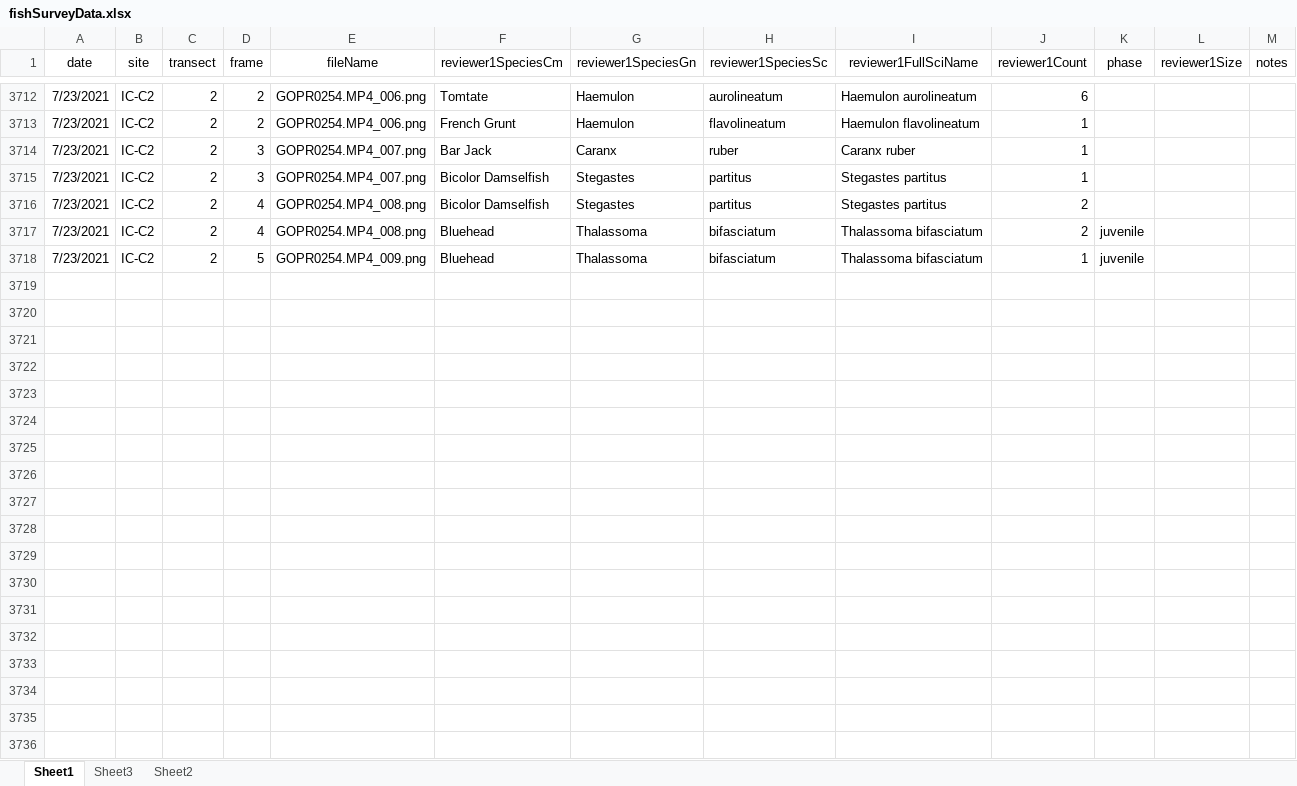
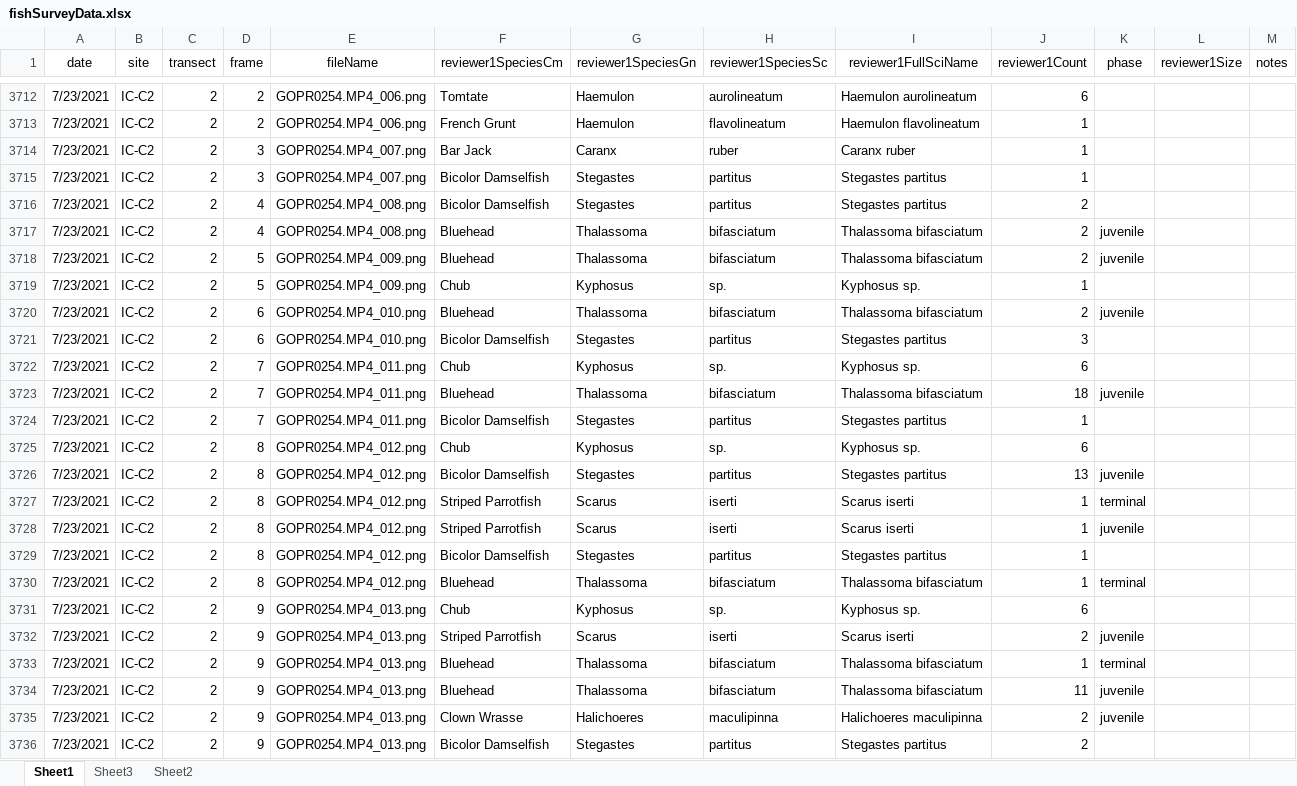
Before and after one commit to icombs2017/photogrammetryNOAA, an Excel workbook: fishSurveys/data/fishSurveyData.xlsx, sheet Sheet1, drawn as a sheet; only a part is shown, gaps mark what is left out; values as stored, in another font and other column widths than the file's, no borders; rows hold the shown columns only; the diff covers the shown part only; the diff names each change by its address in the sheet, - before the commit and + after, or states it on an @@ line.

```diff
--- a/fishSurveys/data/fishSurveyData.xlsx (sheet Sheet1)
+++ b/fishSurveys/data/fishSurveyData.xlsx (sheet Sheet1)
-J3718 (reviewer1Count): 1
+J3718 (reviewer1Count): 2
+row 3719: 7/23/2021 | IC-C2 | 2 | 5 | GOPR0254.MP4_009.png | Chub | Kyphosus | sp. | Kyphosus sp. | 1
+row 3720: 7/23/2021 | IC-C2 | 2 | 6 | GOPR0254.MP4_010.png | Bluehead | Thalassoma | bifasciatum | Thalassoma bifasciatum | 2 | juvenile
+row 3721: 7/23/2021 | IC-C2 | 2 | 6 | GOPR0254.MP4_010.png | Bicolor Damselfish | Stegastes | partitus | Stegastes partitus | 3
+row 3722: 7/23/2021 | IC-C2 | 2 | 7 | GOPR0254.MP4_011.png | Chub | Kyphosus | sp. | Kyphosus sp. | 6
+row 3723: 7/23/2021 | IC-C2 | 2 | 7 | GOPR0254.MP4_011.png | Bluehead | Thalassoma | bifasciatum | Thalassoma bifasciatum | 18 | juvenile
+row 3724: 7/23/2021 | IC-C2 | 2 | 7 | GOPR0254.MP4_011.png | Bicolor Damselfish | Stegastes | partitus | Stegastes partitus | 1
+row 3725: 7/23/2021 | IC-C2 | 2 | 8 | GOPR0254.MP4_012.png | Chub | Kyphosus | sp. | Kyphosus sp. | 6
+row 3726: 7/23/2021 | IC-C2 | 2 | 8 | GOPR0254.MP4_012.png | Bicolor Damselfish | Stegastes | partitus | Stegastes partitus | 13 | juvenile
+row 3727: 7/23/2021 | IC-C2 | 2 | 8 | GOPR0254.MP4_012.png | Striped Parrotfish | Scarus | iserti | Scarus iserti | 1 | terminal
+row 3728: 7/23/2021 | IC-C2 | 2 | 8 | GOPR0254.MP4_012.png | Striped Parrotfish | Scarus | iserti | Scarus iserti | 1 | juvenile
+row 3729: 7/23/2021 | IC-C2 | 2 | 8 | GOPR0254.MP4_012.png | Bicolor Damselfish | Stegastes | partitus | Stegastes partitus | 1
+row 3730: 7/23/2021 | IC-C2 | 2 | 8 | GOPR0254.MP4_012.png | Bluehead | Thalassoma | bifasciatum | Thalassoma bifasciatum | 1 | terminal
+row 3731: 7/23/2021 | IC-C2 | 2 | 9 | GOPR0254.MP4_013.png | Chub | Kyphosus | sp. | Kyphosus sp. | 6
+row 3732: 7/23/2021 | IC-C2 | 2 | 9 | GOPR0254.MP4_013.png | Striped Parrotfish | Scarus | iserti | Scarus iserti | 2 | juvenile
+row 3733: 7/23/2021 | IC-C2 | 2 | 9 | GOPR0254.MP4_013.png | Bluehead | Thalassoma | bifasciatum | Thalassoma bifasciatum | 1 | terminal
+row 3734: 7/23/2021 | IC-C2 | 2 | 9 | GOPR0254.MP4_013.png | Bluehead | Thalassoma | bifasciatum | Thalassoma bifasciatum | 11 | juvenile
+row 3735: 7/23/2021 | IC-C2 | 2 | 9 | GOPR0254.MP4_013.png | Clown Wrasse | Halichoeres | maculipinna | Halichoeres maculipinna | 2 | juvenile
+row 3736: 7/23/2021 | IC-C2 | 2 | 9 | GOPR0254.MP4_013.png | Bicolor Damselfish | Stegastes | partitus | Stegastes partitus | 2
```
Also changed, not shown: 29 added rows elsewhere in this sheet, 17 other files.
